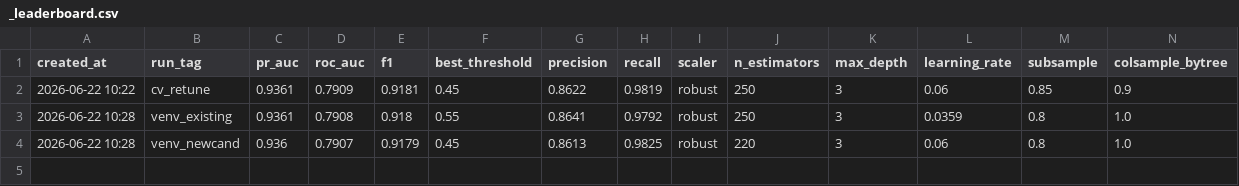
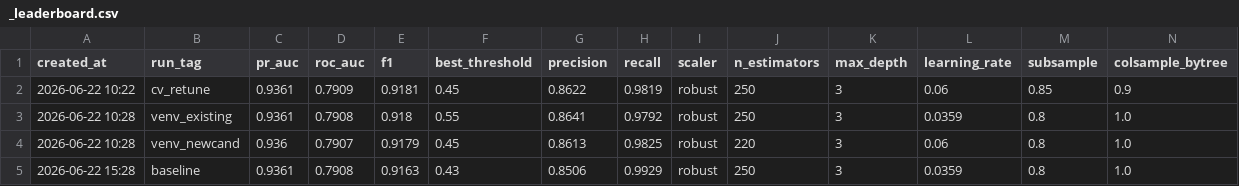
Before and after one commit to greenmdw/SKN32-2nd_GAJIMA_Dev, a CSV file: data/processed/evaluation/churn/xgboost/runs/_leaderboard.csv, drawn as a sheet; only a part is shown; rows hold the shown columns only; the diff names each change by its address in the sheet, - before the commit and + after, or states it on an @@ line.

Commit message:
UPDATE) XGBoost UPDATE
DELETE dead code
XGBoost 임계값 수정

```diff
--- a/data/processed/evaluation/churn/xgboost/runs/_leaderboard.csv
+++ b/data/processed/evaluation/churn/xgboost/runs/_leaderboard.csv
+row 5: 2026-06-22 15:28 | baseline | 0.9361 | 0.7908 | 0.9163 | 0.43 | 0.8506 | 0.9929 | robust | 250 | 3 | 0.0359 | 0.8 | 1.0
```
Also changed, not shown: 15 other files.
